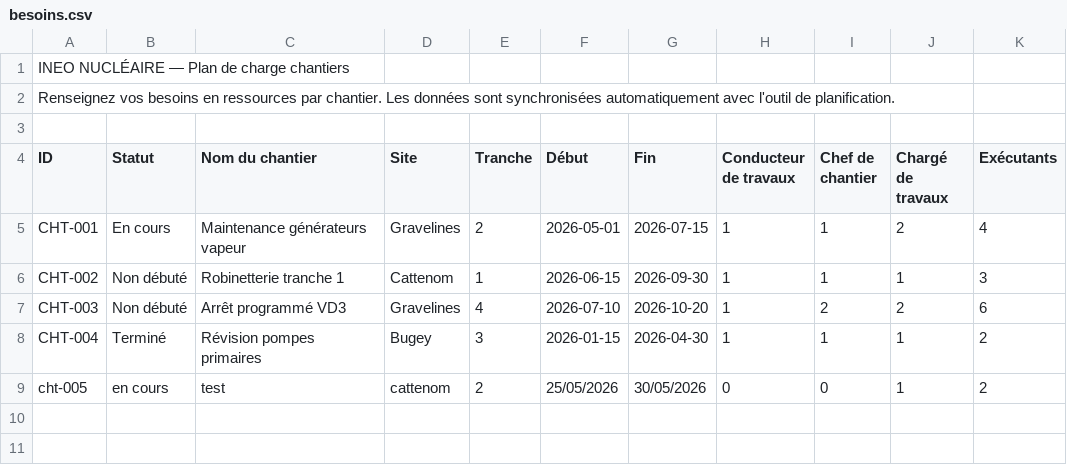
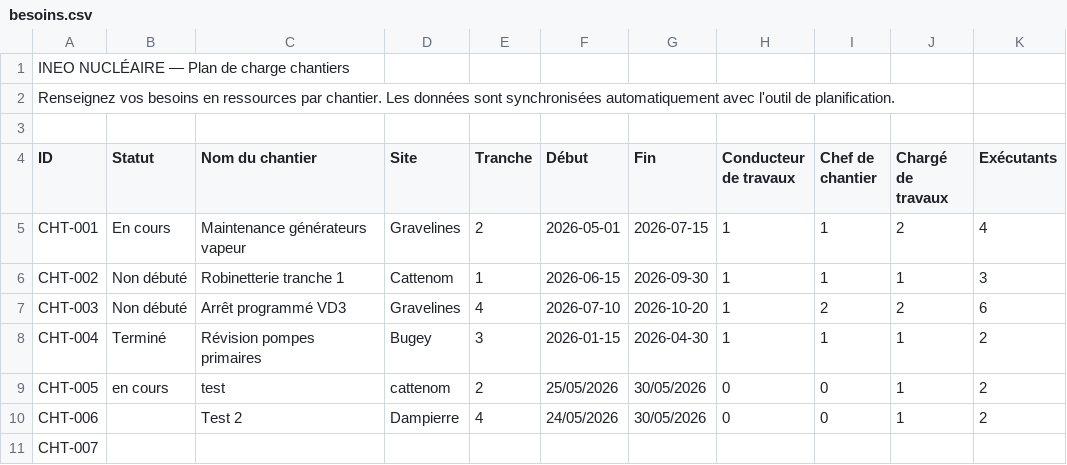
Before and after one commit to louisgirard071454/Plan_de_charge, a CSV file: data/besoins.csv, drawn as a sheet.

```diff
--- a/data/besoins.csv
+++ b/data/besoins.csv
@@ -8,2 +8,4 @@ CHT-003,Non débuté,Arrêt programmé VD3,Gravelines,4,2026-07-10,2026-10-20,1,
 CHT-004,Terminé,Révision pompes primaires,Bugey,3,2026-01-15,2026-04-30,1,1,1,2
-cht-005,en cours,test,cattenom,2,25/05/2026,30/05/2026,0,0,1,2
+CHT-005,en cours,test,cattenom,2,25/05/2026,30/05/2026,0,0,1,2
+CHT-006,,Test 2,Dampierre,4,24/05/2026,30/05/2026,0,0,1,2
+CHT-007 ,,,,,,,,,,
```
